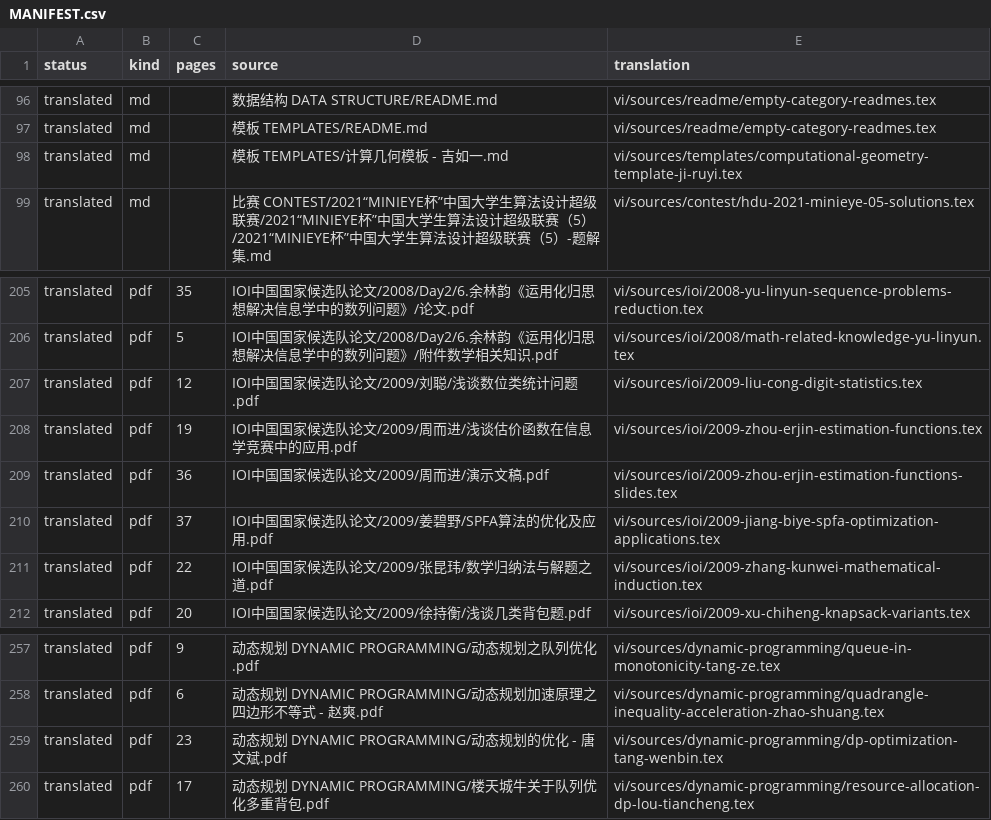
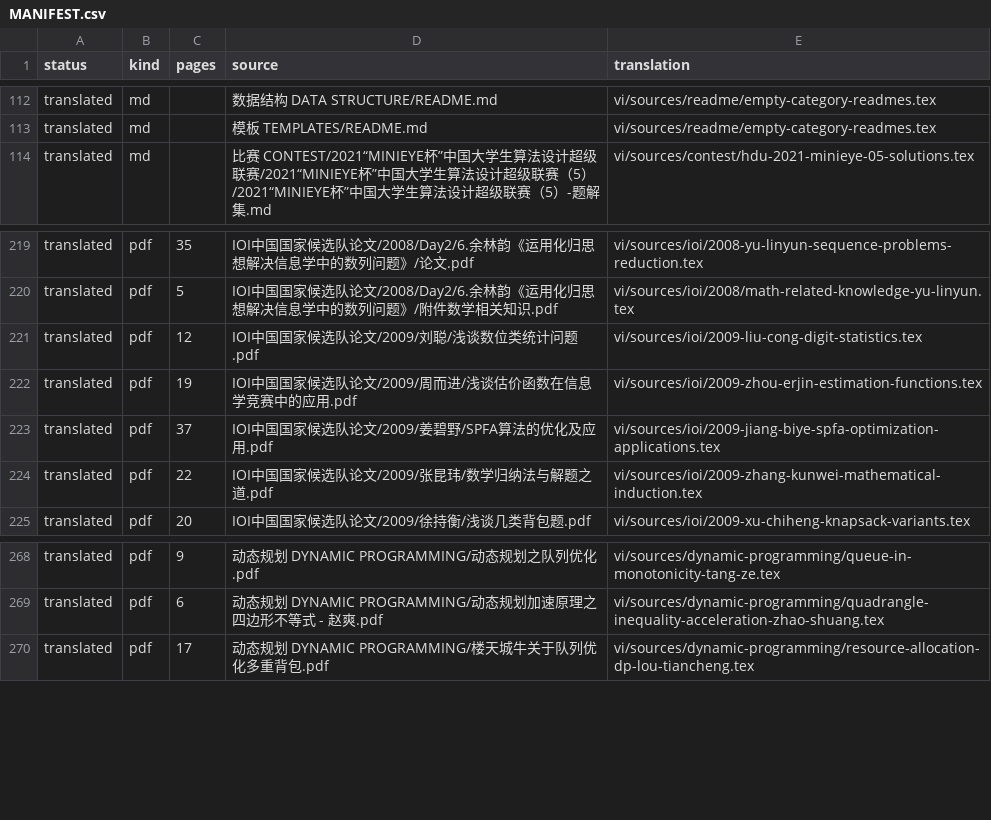
Before and after one commit to cuom1999/OI-Public-Library, a CSV file: vi/MANIFEST.csv, drawn as a sheet; only a part is shown, gaps mark what is left out; removed rows and columns are numbered as before the commit, all else as after; the diff covers the shown part only; the diff names each change by its address in the sheet, - before the commit and + after, or states it on an @@ line.

Commit message:
Repair CDQ notes and classify template sources

```diff
--- a/vi/MANIFEST.csv
+++ b/vi/MANIFEST.csv
-row 98: translated | md |  | 模板 TEMPLATES/计算几何模板 - 吉如一.md | vi/sources/templates/computational-geometry-template-ji-ruyi.tex
-row 209: translated | pdf | 36 | IOI中国国家候选队论文/2009/周而进/演示文稿.pdf | vi/sources/ioi/2009-zhou-erjin-estimation-functions-slides.tex
-row 259: translated | pdf | 23 | 动态规划 DYNAMIC PROGRAMMING/动态规划的优化 - 唐文斌.pdf | vi/sources/dynamic-programming/dp-optimization-tang-wenbin.tex
```
Also changed, not shown: 16 added rows and 13 removed rows elsewhere in this file, 11 other files.
